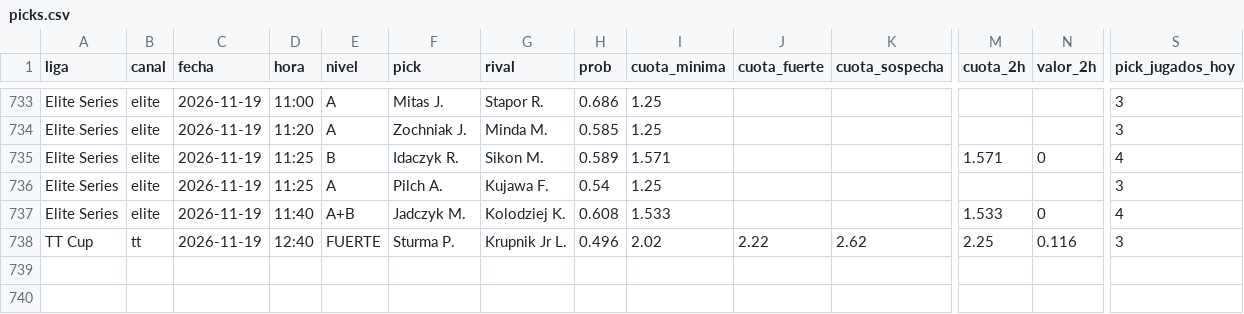
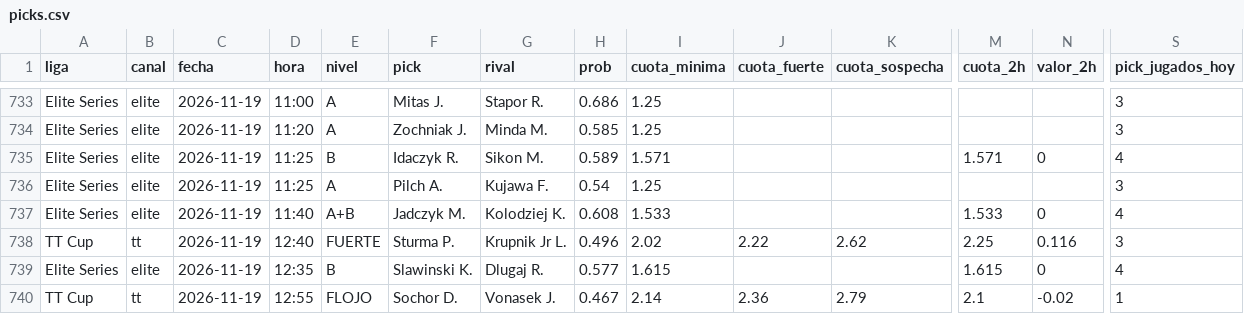
Before and after one commit to manuvaldespartera3-netizen/tt-multiliga, a CSV file: seguimiento/picks.csv, drawn as a sheet; only a part is shown, gaps mark what is left out; rows hold the shown columns only; the diff names each change by its address in the sheet, - before the commit and + after, or states it on an @@ line.

Commit message:
Seguimiento TT Cup

```diff
--- a/seguimiento/picks.csv
+++ b/seguimiento/picks.csv
+row 739: Elite Series | elite | 2026-11-19 | 12:35 | B | Slawinski K. | Dlugaj R. | 0.577 | 1.615 |  |  | 1.615 | 0 | 4
+row 740: TT Cup | tt | 2026-11-19 | 12:55 | FLOJO | Sochor D. | Vonasek J. | 0.467 | 2.14 | 2.36 | 2.79 | 2.1 | -0.02 | 1
```
Also changed, not shown: 1 other file.
